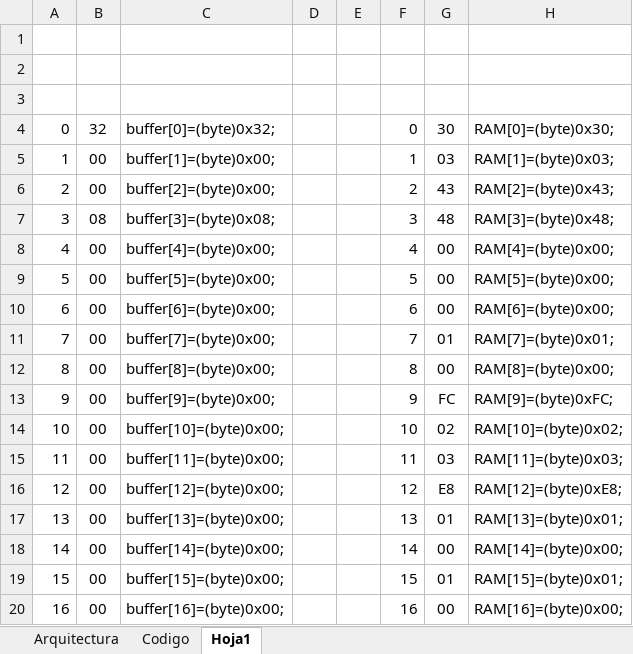
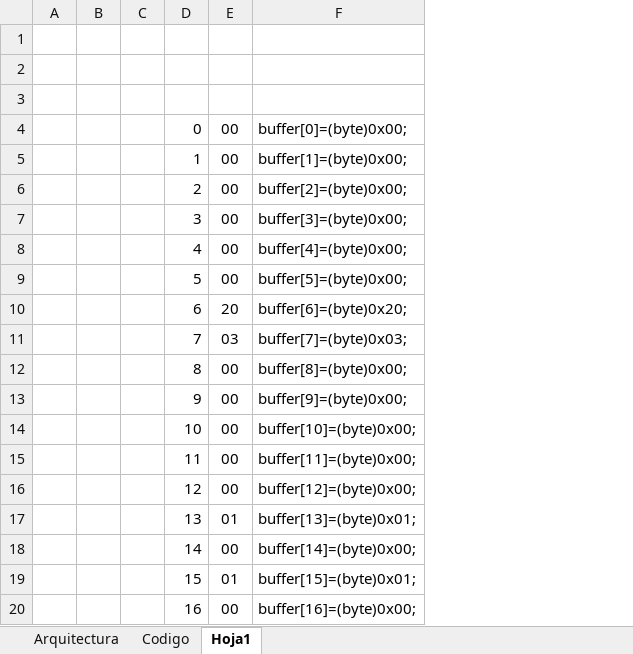
Before and after one commit to eco4109/RepoGitSchool, an Excel workbook: Sistemas Operativos/Computadora.xlsx, sheet Hoja1, drawn as a sheet; only a part is shown; values as stored, in another font and other column widths than the file's, no borders; removed rows and columns are numbered as before the commit, all else as after; the diff covers the shown part only; the diff names each change by its address in the sheet, - before the commit and + after, or states it on an @@ line.

```diff
--- a/Sistemas Operativos/Computadora.xlsx (sheet Hoja1)
+++ b/Sistemas Operativos/Computadora.xlsx (sheet Hoja1)
-column A, rows 4-20: 0 | 1 | 2 | 3 | 4 | 5 | 6 | 7 | 8 | 9 | 10 | 11 | 12 | 13 | 14 | 15 | 16
-column B, rows 4-20: 32 | 00 | 00 | 08 | 00 | 00 | 00 | 00 | 00 | 00 | 00 | 00 | 00 | 00 | 00 | 00 | 00
-column C, rows 4-20: buffer[0]=(byte)0x32; | buffer[1]=(byte)0x00; | buffer[2]=(byte)0x00; | buffer[3]=(byte)0x08; | buffer[4]=(byte)0x00; | buffer[5]=(byte)0x00; | buffer[6]=(byte)0x00; | buffer[7]=(byte)0x00; | buffer[8]=(byte)0x00; | buffer[9]=(byte)0x00; | buffer[10]=(byte)0x00; | buffer[11]=(byte)0x00; | buffer[12]=(byte)0x00; | buffer[13]=(byte)0x00; | buffer[14]=(byte)0x00; | buffer[15]=(byte)0x00; | buffer[16]=(byte)0x00;
+column C, empty
-column H, rows 4-20: RAM[0]=(byte)0x30; | RAM[1]=(byte)0x03; | RAM[2]=(byte)0x43; | RAM[3]=(byte)0x48; | RAM[4]=(byte)0x00; | RAM[5]=(byte)0x00; | RAM[6]=(byte)0x00; | RAM[7]=(byte)0x01; | RAM[8]=(byte)0x00; | RAM[9]=(byte)0xFC; | RAM[10]=(byte)0x02; | RAM[11]=(byte)0x03; | RAM[12]=(byte)0xE8; | RAM[13]=(byte)0x01; | RAM[14]=(byte)0x00; | RAM[15]=(byte)0x01; | RAM[16]=(byte)0x00;
+column F, rows 4-20: buffer[0]=(byte)0x00; | buffer[1]=(byte)0x00; | buffer[2]=(byte)0x00; | buffer[3]=(byte)0x00; | buffer[4]=(byte)0x00; | buffer[5]=(byte)0x00; | buffer[6]=(byte)0x20; | buffer[7]=(byte)0x03; | buffer[8]=(byte)0x00; | buffer[9]=(byte)0x00; | buffer[10]=(byte)0x00; | buffer[11]=(byte)0x00; | buffer[12]=(byte)0x00; | buffer[13]=(byte)0x01; | buffer[14]=(byte)0x00; | buffer[15]=(byte)0x01; | buffer[16]=(byte)0x00;
-E4: 30
+E4: 00
-E5: 03
+E5: 00
-E6: 43
+E6: 00
-E7: 48
+E7: 00
-E10: 00
+E10: 20
-E11: 01
+E11: 03
-E13: FC
+E13: 00
-E14: 02
+E14: 00
-E15: 03
+E15: 00
-E16: E8
+E16: 00
```
Also changed, not shown: other rows of this sheet, sheet Codigo, formulas that keep their value, charts or pictures, 9 other files.
